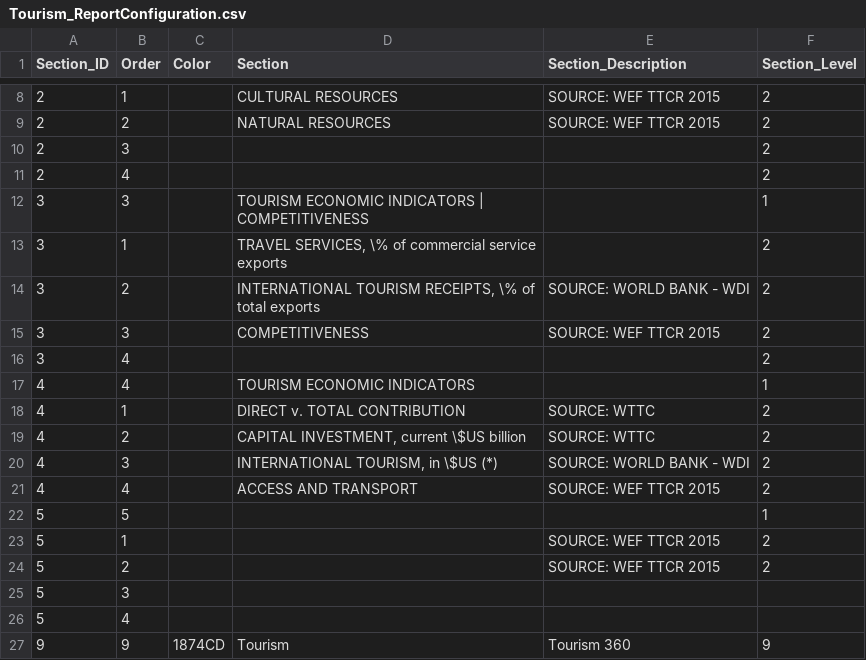
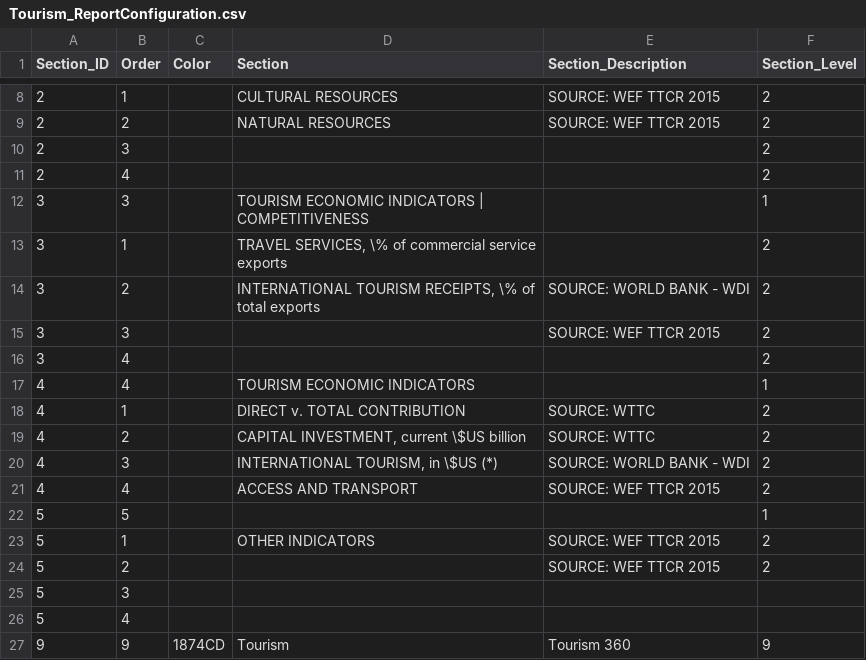
Before and after one commit to asRodelgo/reportGenerator360, a CSV file: templates/Tourism_ReportConfiguration.csv, drawn as a sheet; only a part is shown, gaps mark what is left out.

```diff
--- a/templates/Tourism_ReportConfiguration.csv
+++ b/templates/Tourism_ReportConfiguration.csv
@@ -14,3 +14,3 @@ Section_ID,Order,Color,Section,Section_Description,Section_Level
 3,2,,"INTERNATIONAL TOURISM RECEIPTS, \% of total exports",SOURCE: WORLD BANK - WDI,2
-3,3,,COMPETITIVENESS,SOURCE: WEF TTCR 2015,2
+3,3,,,SOURCE: WEF TTCR 2015,2
 3,4,,,,2
@@ -22,3 +22,3 @@ Section_ID,Order,Color,Section,Section_Description,Section_Level
 5,5,,,,1
-5,1,,,SOURCE: WEF TTCR 2015,2
+5,1,,OTHER INDICATORS,SOURCE: WEF TTCR 2015,2
 5,2,,,SOURCE: WEF TTCR 2015,2
```
Also changed, not shown: templates/Tourism_DataDescription.csv, 23 other files.
